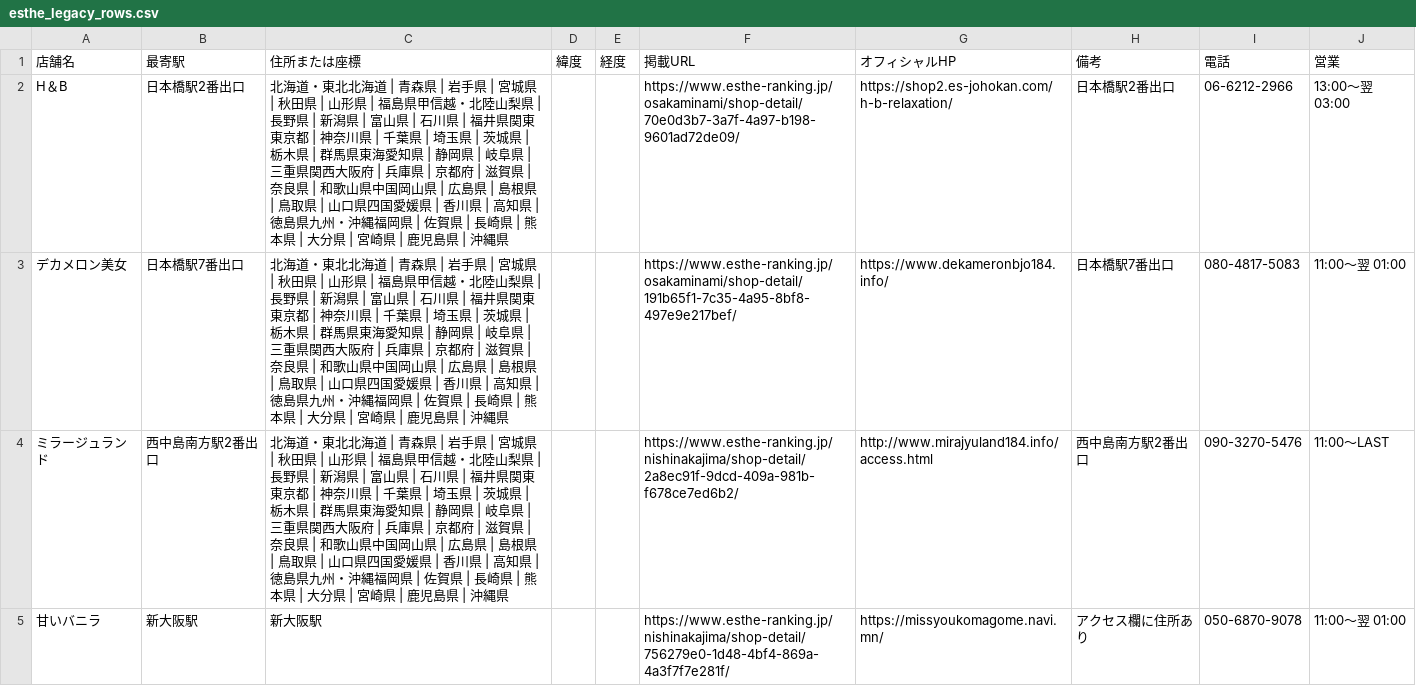
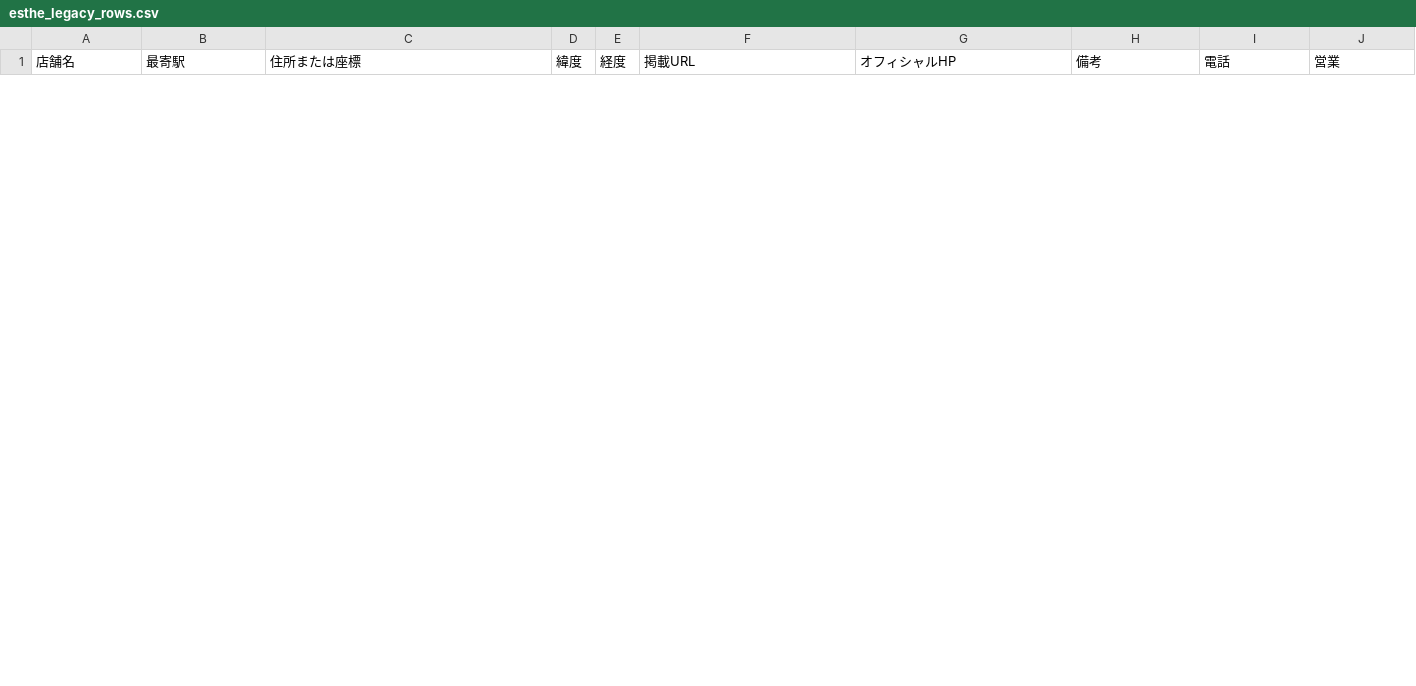
Before and after one commit to tknboon/esthe-viewer, a CSV file: region-data/osaka/esthe_legacy_rows.csv, drawn as a sheet; only a part is shown; the diff covers the shown part only.

```diff
--- a/region-data/osaka/esthe_legacy_rows.csv
+++ b/region-data/osaka/esthe_legacy_rows.csv
@@ -1,5 +1 @@
 店舗名,最寄駅,住所または座標,緯度,経度,掲載URL,オフィシャルHP,備考,電話,営業
-H＆B,日本橋駅2番出口,北海道・東北北海道 | 青森県 | 岩手県 | 宮城県 | 秋田県 | 山形県 | 福島県甲信越・北陸山梨県 | 長野県 | 新潟県 | 富山県 | 石川県 | 福井県関東東京都 | 神奈川県 | 千葉県 | 埼玉県 | 茨城県 | 栃木県 | 群馬県東海愛知県 | 静岡県 | 岐阜県 | 三重県関西大阪府 | 兵庫県 | 京都府 | 滋賀県 | 奈良県 | 和歌山県中国岡山県 | 広島県 | 島根県 | 鳥取県 | 山口県四国愛媛県 | 香川県 | 高知県 | 徳島県九州・沖縄福岡県 | 佐賀県 | 長崎県 | 熊本県 | 大分県 | 宮崎県 | 鹿児島県 | 沖縄県,,,https://www.esthe-ranking.jp/osakaminami/shop-detail/70e0d3b7-3a7f-4a97-b198-9601ad72de09/,https://shop2.es-johokan.com/h-b-relaxation/,日本橋駅2番出口,06-6212-2966,13:00～翌 03:00
-デカメロン美女,日本橋駅7番出口,北海道・東北北海道 | 青森県 | 岩手県 | 宮城県 | 秋田県 | 山形県 | 福島県甲信越・北陸山梨県 | 長野県 | 新潟県 | 富山県 | 石川県 | 福井県関東東京都 | 神奈川県 | 千葉県 | 埼玉県 | 茨城県 | 栃木県 | 群馬県東海愛知県 | 静岡県 | 岐阜県 | 三重県関西大阪府 | 兵庫県 | 京都府 | 滋賀県 | 奈良県 | 和歌山県中国岡山県 | 広島県 | 島根県 | 鳥取県 | 山口県四国愛媛県 | 香川県 | 高知県 | 徳島県九州・沖縄福岡県 | 佐賀県 | 長崎県 | 熊本県 | 大分県 | 宮崎県 | 鹿児島県 | 沖縄県,,,https://www.esthe-ranking.jp/osakaminami/shop-detail/191b65f1-7c35-4a95-8bf8-497e9e217bef/,https://www.dekameronbjo184.info/,日本橋駅7番出口,080-4817-5083,11:00～翌 01:00
-ミラージュランド,西中島南方駅2番出口,北海道・東北北海道 | 青森県 | 岩手県 | 宮城県 | 秋田県 | 山形県 | 福島県甲信越・北陸山梨県 | 長野県 | 新潟県 | 富山県 | 石川県 | 福井県関東東京都 | 神奈川県 | 千葉県 | 埼玉県 | 茨城県 | 栃木県 | 群馬県東海愛知県 | 静岡県 | 岐阜県 | 三重県関西大阪府 | 兵庫県 | 京都府 | 滋賀県 | 奈良県 | 和歌山県中国岡山県 | 広島県 | 島根県 | 鳥取県 | 山口県四国愛媛県 | 香川県 | 高知県 | 徳島県九州・沖縄福岡県 | 佐賀県 | 長崎県 | 熊本県 | 大分県 | 宮崎県 | 鹿児島県 | 沖縄県,,,https://www.esthe-ranking.jp/nishinakajima/shop-detail/2a8ec91f-9dcd-409a-981b-f678ce7ed6b2/,http://www.mirajyuland184.info/access.html,西中島南方駅2番出口,090-3270-5476,11:00～LAST
-甘いバニラ,新大阪駅,新大阪駅,,,https://www.esthe-ranking.jp/nishinakajima/shop-detail/756279e0-1d48-4bf4-869a-4a3f7f7e281f/,https://missyoukomagome.navi.mn/,アクセス欄に住所あり,050-6870-9078,11:00～翌 01:00
```
Also changed, not shown: 2 added rows and 2 removed rows elsewhere in this file, region-data/osaka/esthe_map_points_ja.csv, region-data/tokyo/esthe_legacy_rows.csv, 27 other files.
